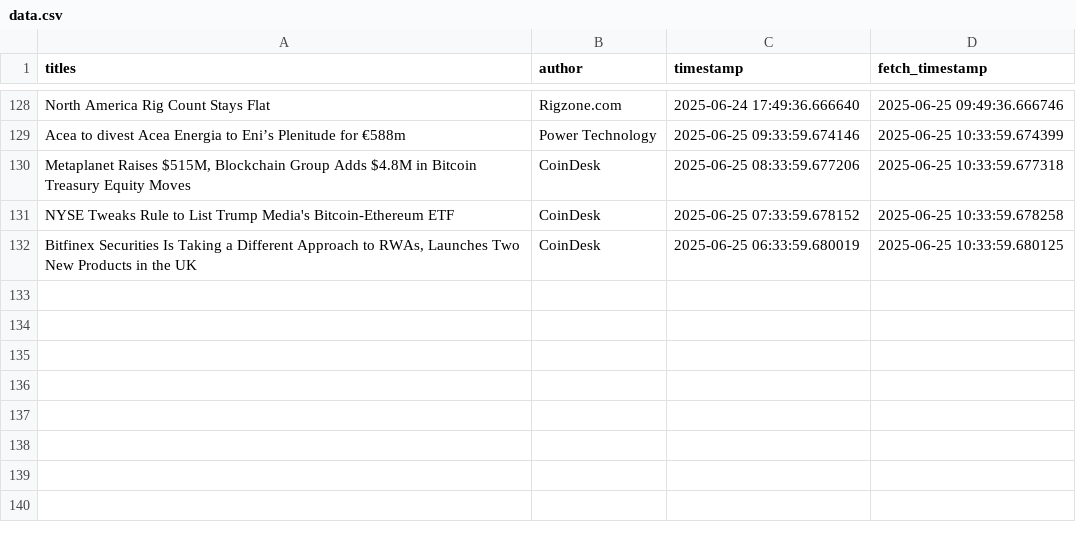
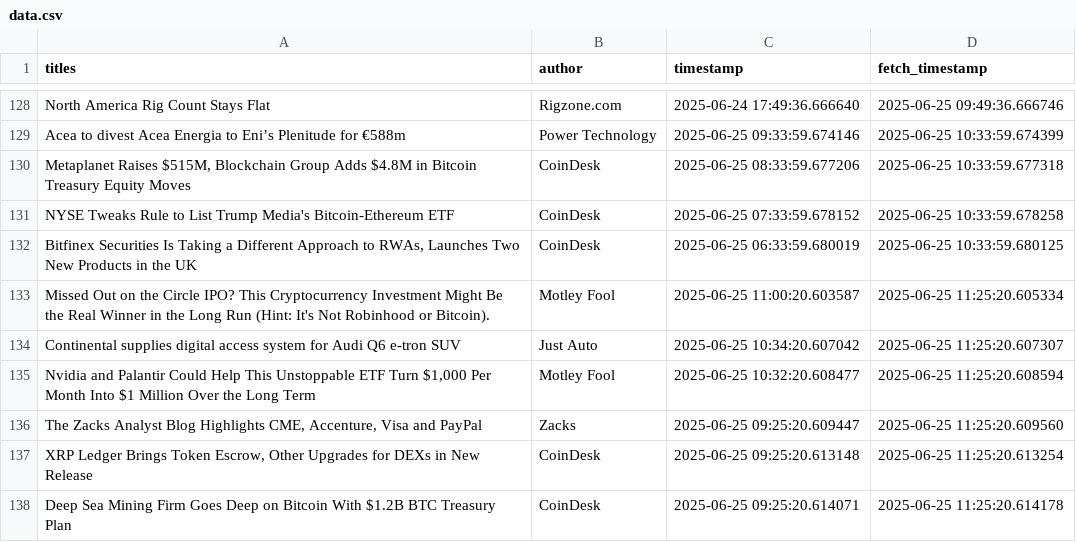
Before and after one commit to lucasmalinski/financial-sentiment-pipeline, a CSV file: data.csv, drawn as a sheet; only a part is shown, gaps mark what is left out; the diff names each change by its address in the sheet, - before the commit and + after, or states it on an @@ line.

Commit message:
30 min update: added news (2025-06-25T11:25:20Z)

```diff
--- a/data.csv
+++ b/data.csv
+row 133: Missed Out on the Circle IPO? This Cryptocurrency Investment Might Be the Real Winner in the Long Run (Hint: It's Not Robinhood or Bitcoin). | Motley Fool | 2025-06-25 11:00:20.603587 | 2025-06-25 11:25:20.605334
+row 134: Continental supplies digital access system for Audi Q6 e-tron SUV | Just Auto | 2025-06-25 10:34:20.607042 | 2025-06-25 11:25:20.607307
+row 135: Nvidia and Palantir Could Help This Unstoppable ETF Turn $1,000 Per Month Into $1 Million Over the Long Term | Motley Fool | 2025-06-25 10:32:20.608477 | 2025-06-25 11:25:20.608594
+row 136: The Zacks Analyst Blog Highlights CME, Accenture, Visa and PayPal | Zacks | 2025-06-25 09:25:20.609447 | 2025-06-25 11:25:20.609560
+row 137: XRP Ledger Brings Token Escrow, Other Upgrades for DEXs in New Release | CoinDesk | 2025-06-25 09:25:20.613148 | 2025-06-25 11:25:20.613254
+row 138: Deep Sea Mining Firm Goes Deep on Bitcoin With $1.2B BTC Treasury Plan | CoinDesk | 2025-06-25 09:25:20.614071 | 2025-06-25 11:25:20.614178
```
